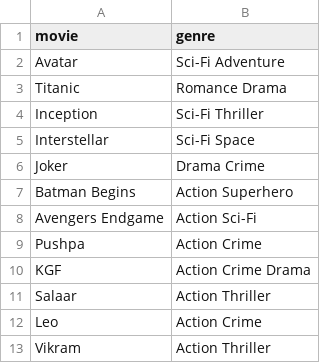
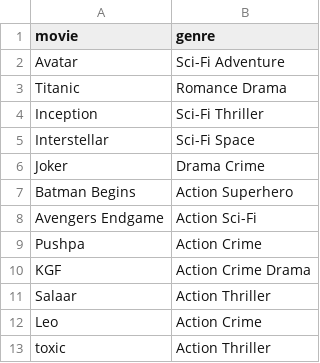
Before and after one commit to Dinesh2006-Dudi/Netfix_recom, a CSV file: data/movie_metadata.csv, drawn as a sheet.

Commit message:
initial commit

```diff
--- a/data/movie_metadata.csv
+++ b/data/movie_metadata.csv
@@ -12,2 +12,2 @@ Salaar,Action Thriller
 Leo,Action Crime
-Vikram,Action Thriller
+toxic,Action Thriller
```
